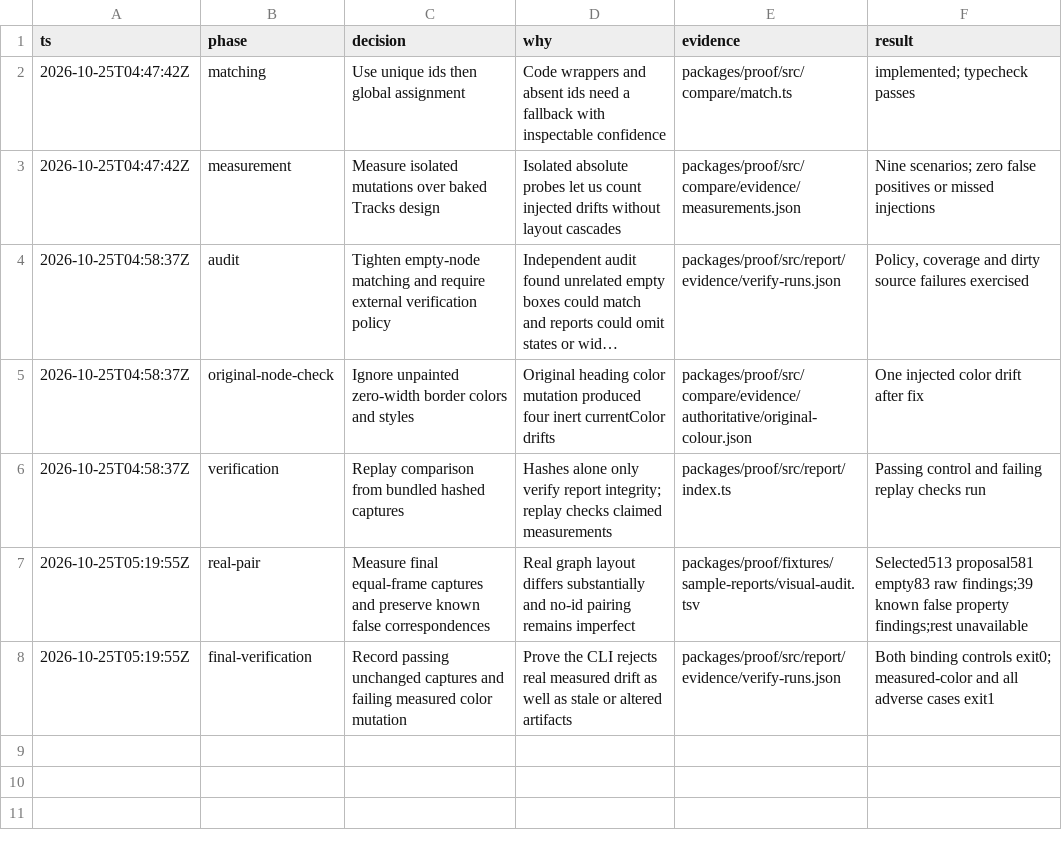
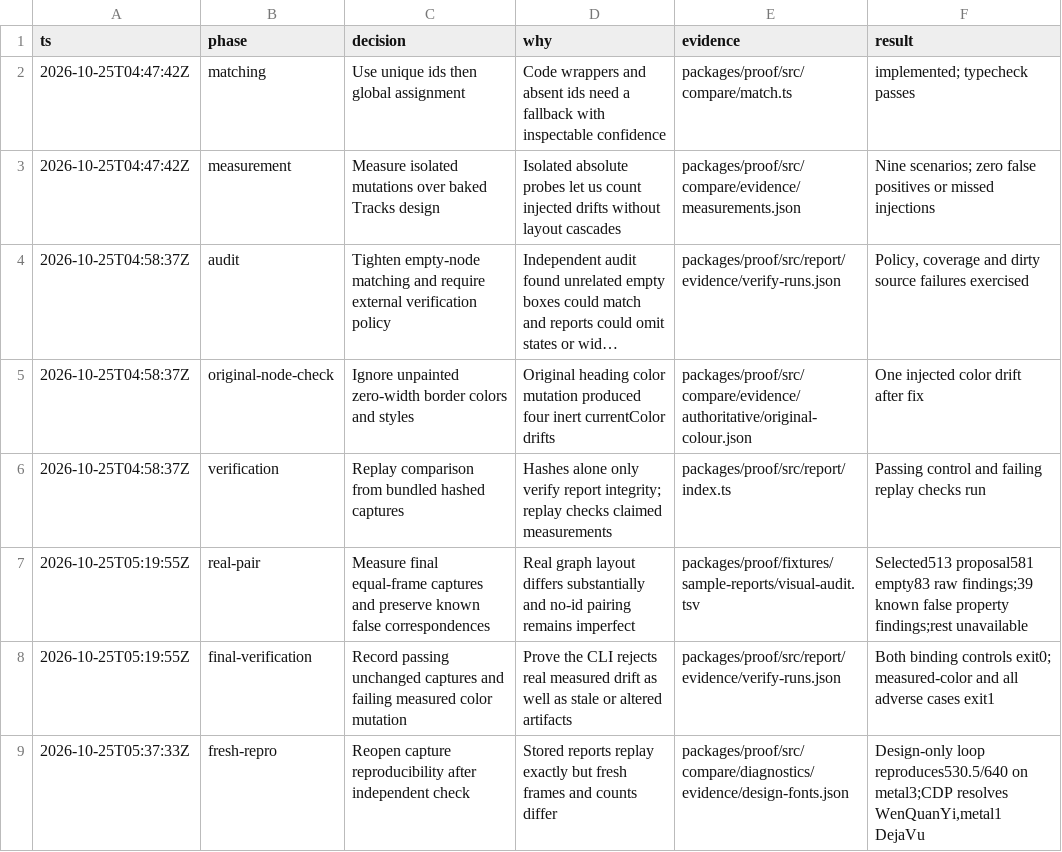
Before and after one commit to honeybeehq/foundation, a TSV file: .audit/comparison.tsv, drawn as a sheet; long unchanged cells end in …; the diff names each change by its address in the sheet, - before the commit and + after, or states it on an @@ line.

Commit message:
Record independent reproduction and font isolation decision trail

```diff
--- a/.audit/comparison.tsv
+++ b/.audit/comparison.tsv
+row 9: 2026-10-25T05:37:33Z | fresh-repro | Reopen capture reproducibility after independent check | Stored reports replay exactly but fresh frames and counts differ | packages/proof/src/compare/diagnostics/evidence/design-fonts.json | Design-only loop reproduces530.5/640 on metal3;CDP resolves WenQuanYi,metal1 DejaVu
```
